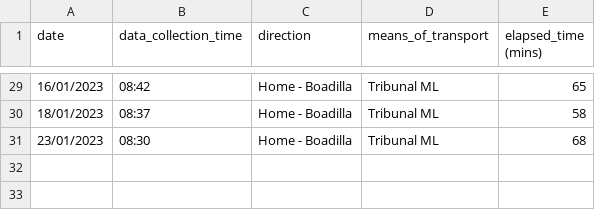
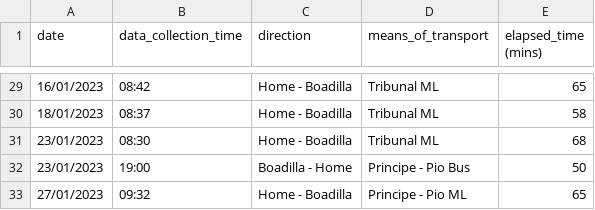
Before and after one commit to xBorja042/time_computer, a CSV file: input_files/historic_travels.csv, drawn as a sheet; only a part is shown, gaps mark what is left out; the diff names each change by its address in the sheet, - before the commit and + after, or states it on an @@ line.

Commit message:
Minor changes to hist csv

```diff
--- a/input_files/historic_travels.csv
+++ b/input_files/historic_travels.csv
+row 32: 23/01/2023 | 19:00 | Boadilla - Home | Principe - Pio Bus | 50
+row 33: 27/01/2023 | 09:32 | Home - Boadilla | Principe - Pio ML | 65
```
